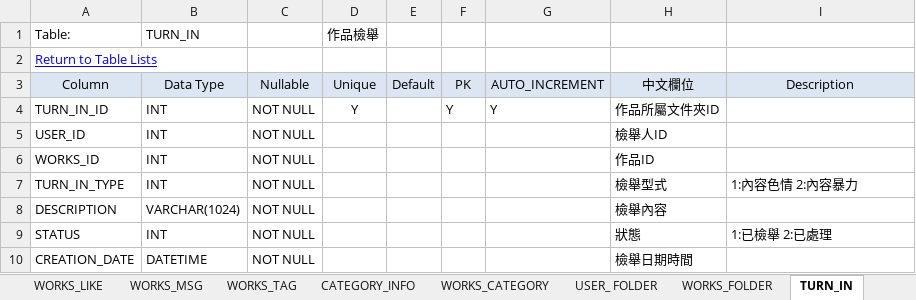
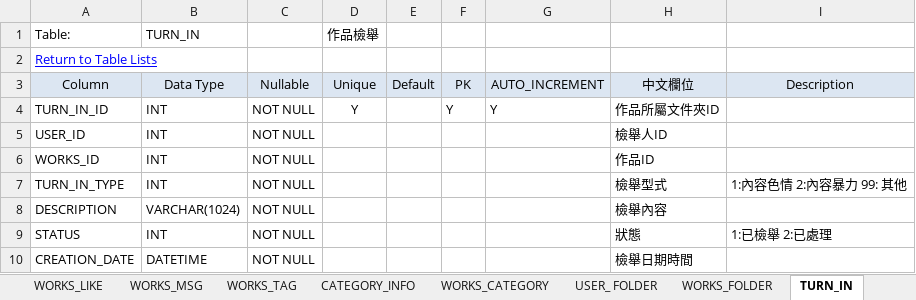
Before and after one commit to jimmyxiao/Bonnie, an Excel workbook: doc/SASD/DB_Tables_BonnieDraw.xlsm, sheet TURN_IN, drawn as a sheet; values as stored, in another font and other column widths than the file's, no borders; charts and pictures not drawn; the diff names each change by its address in the sheet, - before the commit and + after, or states it on an @@ line.

```diff
--- a/doc/SASD/DB_Tables_BonnieDraw.xlsm (sheet TURN_IN)
+++ b/doc/SASD/DB_Tables_BonnieDraw.xlsm (sheet TURN_IN)
-I7: 1:內容色情 2:內容暴力
+I7: 1:內容色情 2:內容暴力 99: 其他
```
Also changed, not shown: charts or pictures, doc/SASD/WebAPIBonnieDraw.xlsm.
